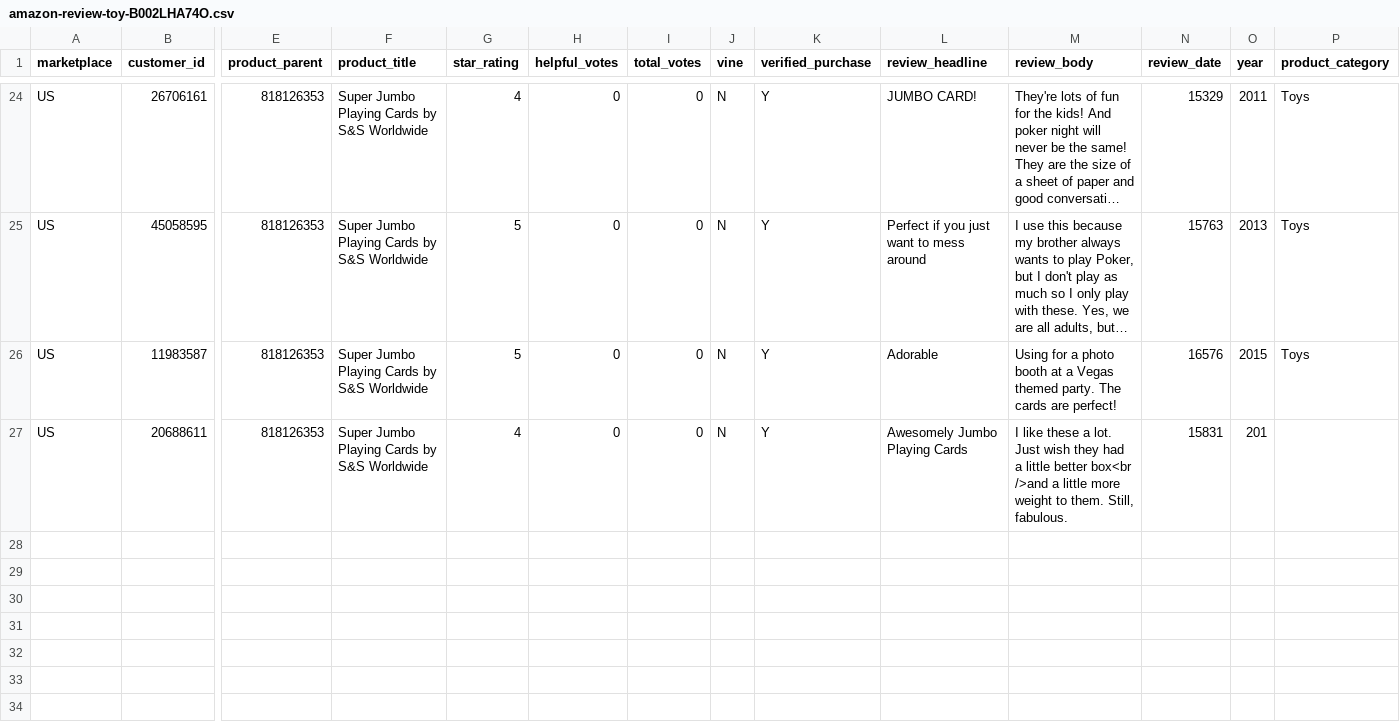
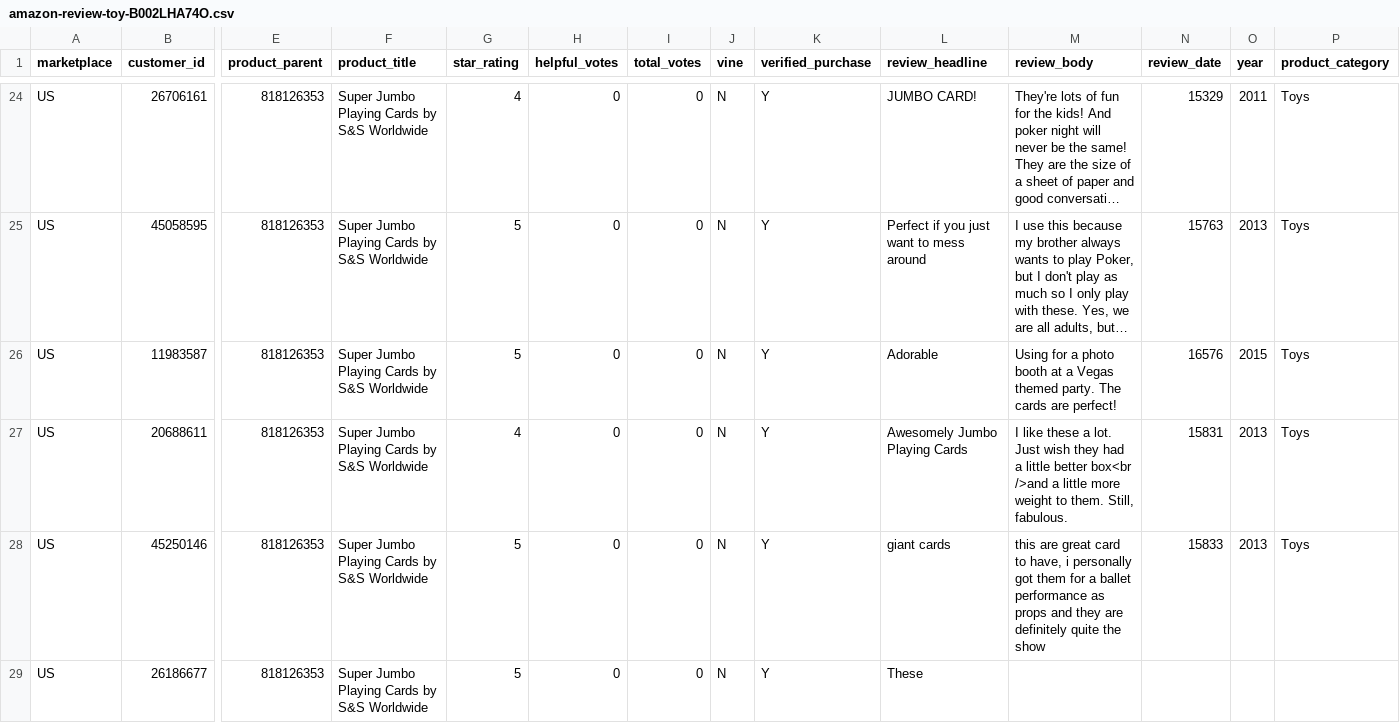
Before and after one commit to reapersy/serverless-nlp-solution-cdk, a CSV file: script/simulation/data/amazon-review-toy-B002LHA74O.csv, drawn as a sheet; only a part is shown, gaps mark what is left out; long unchanged cells end in …; rows hold the shown columns only; the diff names each change by its address in the sheet, - before the commit and + after, or states it on an @@ line.

Commit message:
Update to current sources

```diff
--- a/script/simulation/data/amazon-review-toy-B002LHA74O.csv
+++ b/script/simulation/data/amazon-review-toy-B002LHA74O.csv
-O27 (year): 201
+O27 (year): 2013
-P27 (product_category): (empty)
+P27 (product_category): Toys
+row 28: US | 45250146 | 818126353 | Super Jumbo Playing Cards by S&S Worldwide | 5 | 0 | 0 | N | Y | giant cards | this are great card to have, i personally got them for a ballet performance as props and they are definitely quite the show | 15833 | 2013 | Toys
+row 29: US | 26186677 | 818126353 | Super Jumbo Playing Cards by S&S Worldwide | 5 | 0 | 0 | N | Y | These
```
